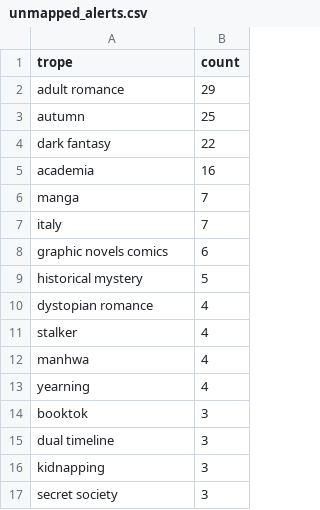
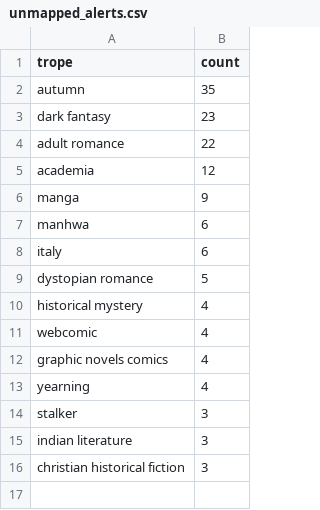
Before and after one commit to mariah32p/threnne-analytics, a CSV file: backtester/data/exports/unmapped_alerts.csv, drawn as a sheet.

```diff
--- a/backtester/data/exports/unmapped_alerts.csv
+++ b/backtester/data/exports/unmapped_alerts.csv
@@ -1,17 +1,16 @@
 trope,count
-adult romance,29
-autumn,25
-dark fantasy,22
-academia,16
-manga,7
-italy,7
-graphic novels comics,6
-historical mystery,5
-dystopian romance,4
-stalker,4
-manhwa,4
+autumn,35
+dark fantasy,23
+adult romance,22
+academia,12
+manga,9
+manhwa,6
+italy,6
+dystopian romance,5
+historical mystery,4
+webcomic,4
+graphic novels comics,4
 yearning,4
-booktok,3
-dual timeline,3
-kidnapping,3
-secret society,3
+stalker,3
+indian literature,3
+christian historical fiction,3
```
Also changed, not shown: data/exports/forecast_report.csv, data/exports/forecast_stacks_report.csv, 4 other files.
